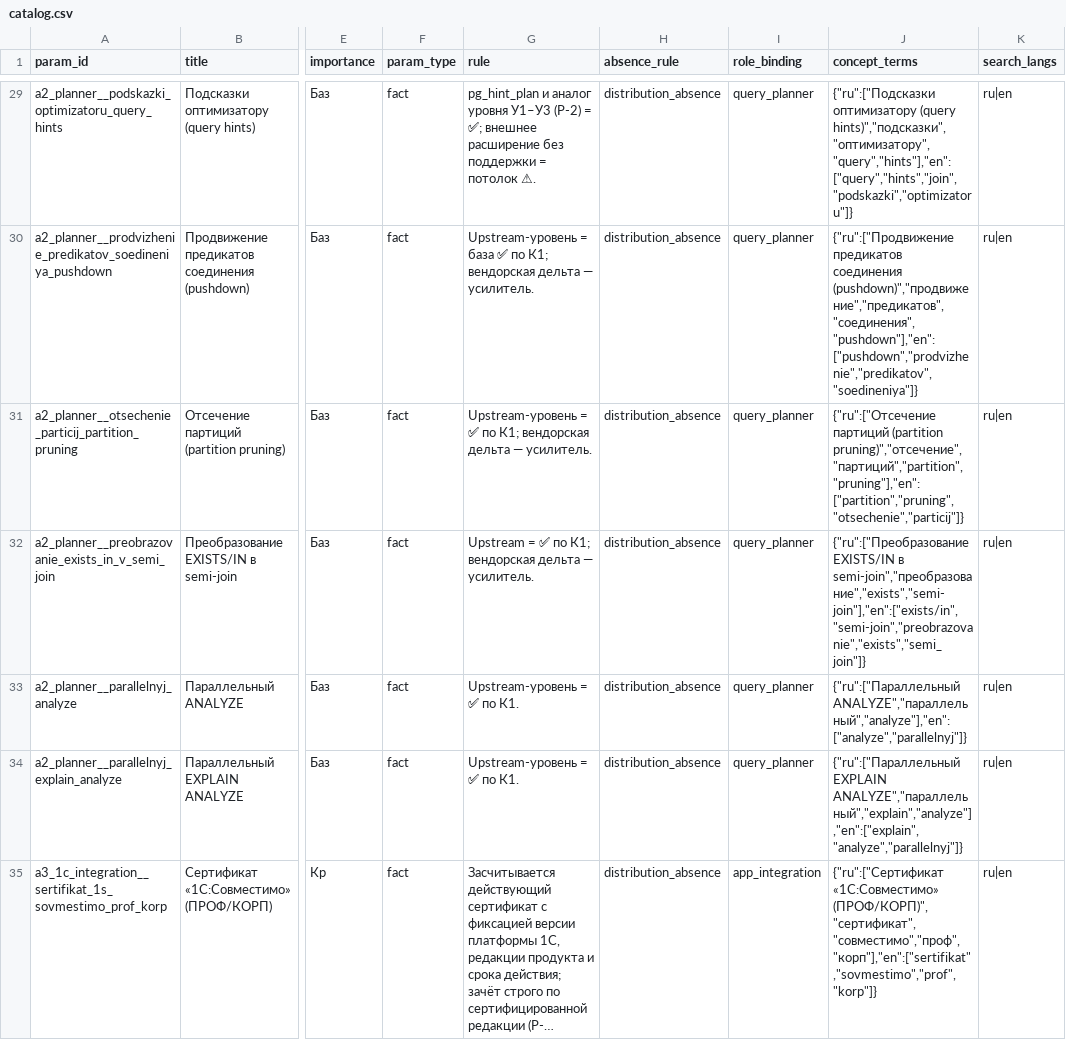
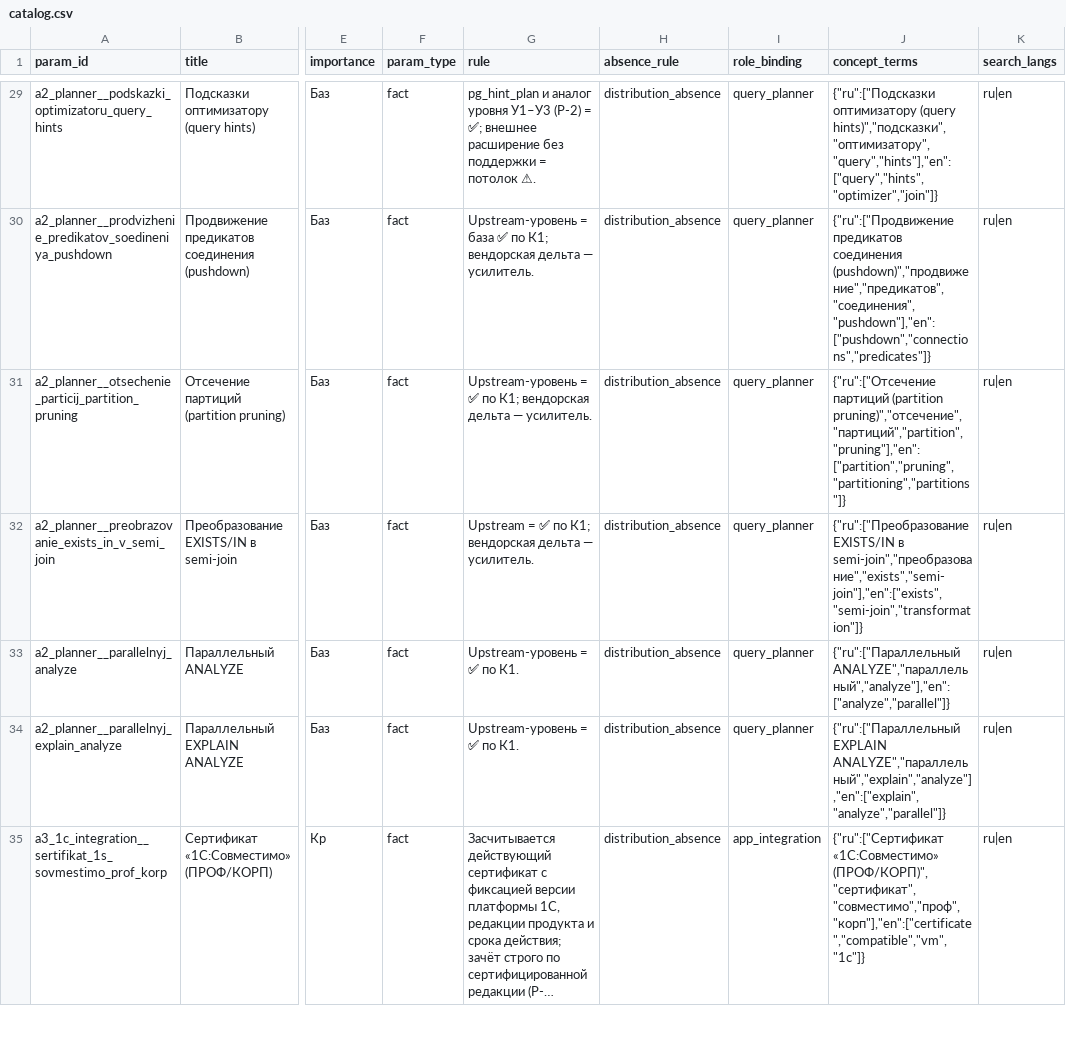
Before and after one commit to drbye78/cohound, a CSV file: packages/ru-pg-dbms/catalog.csv, drawn as a sheet; only a part is shown, gaps mark what is left out; long unchanged cells end in …; the diff covers the shown part only; the diff names each change by its address in the sheet, - before the commit and + after, or states it on an @@ line.

Commit message:
data(ru-pg-dbms): concept_terms.en — англ. термины вместо транслита
- генератор: убрана транслитерация RU→EN как источник en-терминов (осталась
  только в slug param_id); добавлены латинские токены title/семантики +
  курируемый глоссарий RU→EN (193 фрагмента) + 33 техн. идентификатора
- catalog.csv: изменена только колонка concept_terms; param_id байт-идентичны
  (slug-иммутабельность §13; catalog.lock.csv не изменён)
- метрики: translit-мусор 74→0 токенов, avg en 5.91→4.75, кириллица в en = 0

load_inputs+lint: blocking=[], warnings=[golden-fast]. selfcheck 86/86, CI green.

```diff
--- a/packages/ru-pg-dbms/catalog.csv
+++ b/packages/ru-pg-dbms/catalog.csv
-J29 (concept_terms): …оптимизатору (query hints)","подсказки","оптимизатору","query","hints"],"en":["query","hints","join","podskazki","optimizatoru"]}
+J29 (concept_terms): …оптимизатору (query hints)","подсказки","оптимизатору","query","hints"],"en":["query","hints","optimizer","join"]}
-J30 (concept_terms): …предикатов соединения (pushdown)","продвижение","предикатов","соединения","pushdown"],"en":["pushdown","prodvizhenie","predikatov","soedineniya"]}
+J30 (concept_terms): …предикатов соединения (pushdown)","продвижение","предикатов","соединения","pushdown"],"en":["pushdown","connections","predicates"]}
-J31 (concept_terms): …партиций (partition pruning)","отсечение","партиций","partition","pruning"],"en":["partition","pruning","otsechenie","particij"]}
+J31 (concept_terms): …партиций (partition pruning)","отсечение","партиций","partition","pruning"],"en":["partition","pruning","partitioning","partitions"]}
-J32 (concept_terms): …EXISTS/IN в semi-join","преобразование","exists","semi-join"],"en":["exists/in","semi-join","preobrazovanie","exists","semi_join"]}
+J32 (concept_terms): …EXISTS/IN в semi-join","преобразование","exists","semi-join"],"en":["exists","semi-join","transformation"]}
-J33 (concept_terms): {"ru":["Параллельный ANALYZE","параллельный","analyze"],"en":["analyze","parallelnyj"]}
+J33 (concept_terms): {"ru":["Параллельный ANALYZE","параллельный","analyze"],"en":["analyze","parallel"]}
-J34 (concept_terms): {"ru":["Параллельный EXPLAIN ANALYZE","параллельный","explain","analyze"],"en":["explain","analyze","parallelnyj"]}
+J34 (concept_terms): {"ru":["Параллельный EXPLAIN ANALYZE","параллельный","explain","analyze"],"en":["explain","analyze","parallel"]}
-J35 (concept_terms): {"ru":["Сертификат «1С:Совместимо» (ПРОФ/КОРП)","сертификат","совместимо","проф","корп"],"en":["sertifikat","sovmestimo","prof","korp"]}
+J35 (concept_terms): {"ru":["Сертификат «1С:Совместимо» (ПРОФ/КОРП)","сертификат","совместимо","проф","корп"],"en":["certificate","compatible","vm","1c"]}
```
Also changed, not shown: 112 edited cells elsewhere in this file, packages/ru-pg-dbms/derived_fields.csv, 1 other file.
